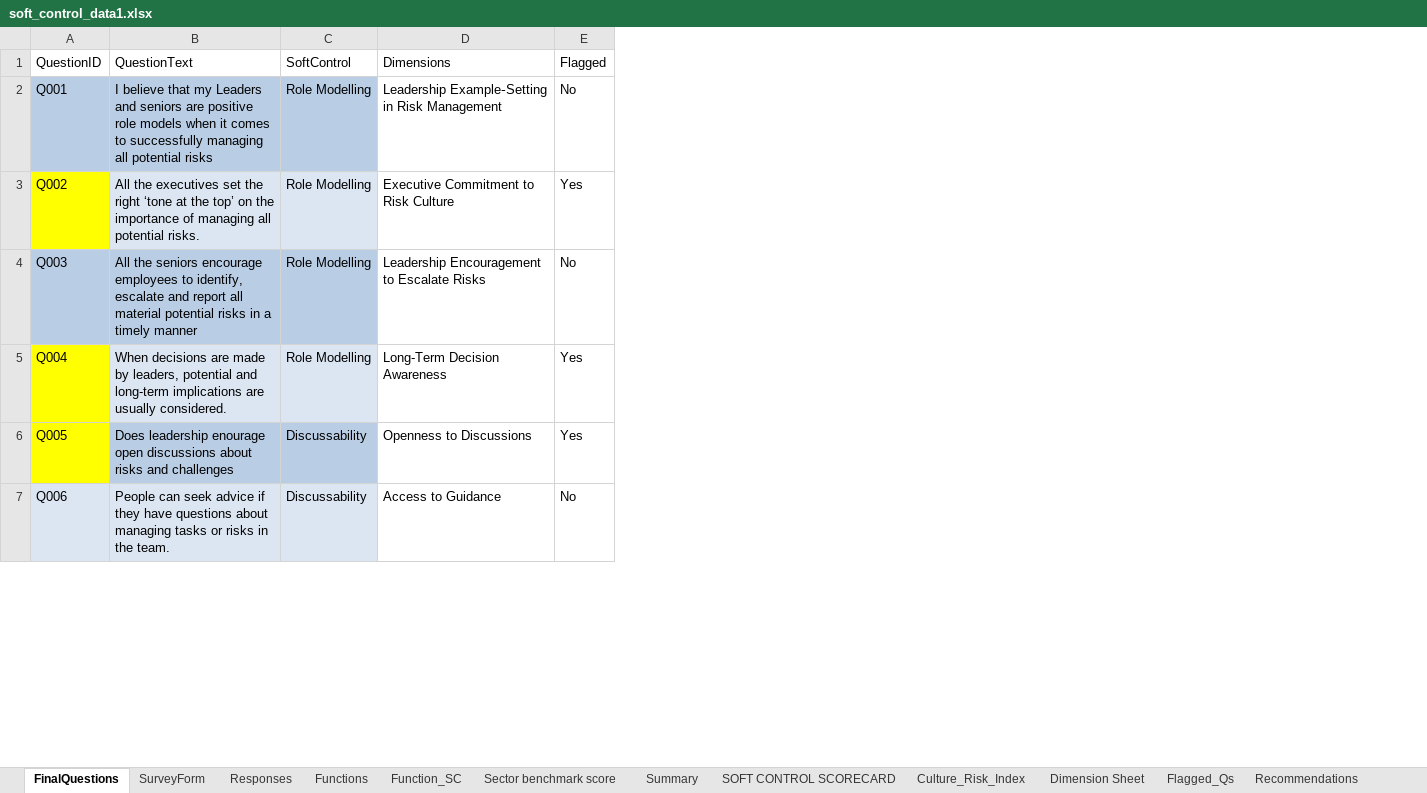
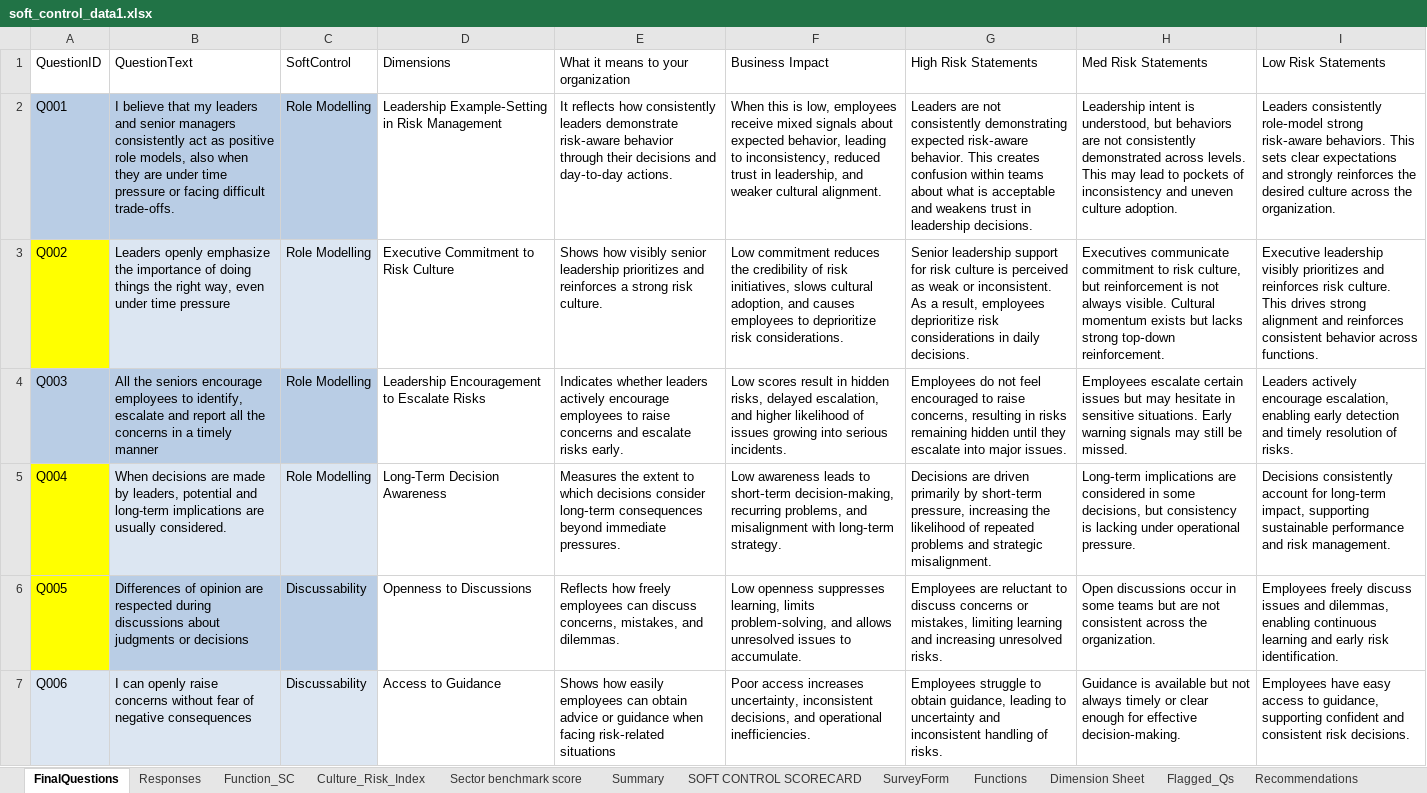
Before and after one commit to riya-020/Soft_Controls_Frontend, an Excel workbook: public/data/soft_control_data1.xlsx, sheet FinalQuestions, drawn as a sheet; only a part is shown; values as stored, in another font and other column widths than the file's, no borders; table styles not drawn; removed rows and columns are numbered as before the commit, all else as after; the diff covers the shown part only; the diff names each change by its address in the sheet, - before the commit and + after, or states it on an @@ line.

```diff
--- a/public/data/soft_control_data1.xlsx (sheet FinalQuestions)
+++ b/public/data/soft_control_data1.xlsx (sheet FinalQuestions)
@@ sheet tab order changed: FinalQuestions | Responses | Function_SC | Culture_Risk_Index | Sector benchmark score | Summary | SOFT CONTROL SCORECARD | SurveyForm | Functions | Dimension Sheet | Flagged_Qs | Recommendations @@
-column E (Flagged), rows 2-7: No | Yes | No | Yes | Yes | No
+column E, rows 1-7: What it means to your organization | It reflects how consistently leaders demonstrate risk‑aware behavior through their decisions and day‑to‑day actions. | Shows how visibly senior leadership prioritizes and reinforces a strong risk culture. | Indicates whether leaders actively encourage employees to raise concerns and escalate risks early. | Measures the extent to which decisions consider long‑term consequences beyond immediate pressures. | Reflects how freely employees can discuss concerns, mistakes, and dilemmas. | Shows how easily employees can obtain advice or guidance when facing risk‑related situations
+column F (Business Impact), rows 2-7: When this is low, employees receive mixed signals about expected behavior, leading to inconsistency, reduced trust in leadership, and weaker cultural alignment. | Low commitment reduces the credibility of risk initiatives, slows cultural adoption, and causes employees to deprioritize risk considerations. | Low scores result in hidden risks, delayed escalation, and higher likelihood of issues growing into serious incidents. | Low awareness leads to short‑term decision‑making, recurring problems, and misalignment with long‑term strategy. | Low openness suppresses learning, limits problem‑solving, and allows unresolved issues to accumulate. | Poor access increases uncertainty, inconsistent decisions, and operational inefficiencies.
+column G (High Risk Statements), rows 2-7: Leaders are not consistently demonstrating expected risk‑aware behavior. This creates confusion within teams about what is acceptable and weakens trust in leadership decisions. | Senior leadership support for risk culture is perceived as weak or inconsistent. As a result, employees deprioritize risk considerations in daily decisions. | Employees do not feel encouraged to raise concerns, resulting in risks remaining hidden until they escalate into major issues. | Decisions are driven primarily by short‑term pressure, increasing the likelihood of repeated problems and strategic misalignment. | Employees are reluctant to discuss concerns or mistakes, limiting learning and increasing unresolved risks. | Employees struggle to obtain guidance, leading to uncertainty and inconsistent handling of risks.
+column H (Med Risk Statements), rows 2-7: Leadership intent is understood, but behaviors are not consistently demonstrated across levels. This may lead to pockets of inconsistency and uneven culture adoption. | Executives communicate commitment to risk culture, but reinforcement is not always visible. Cultural momentum exists but lacks strong top‑down reinforcement. | Employees escalate certain issues but may hesitate in sensitive situations. Early warning signals may still be missed. | Long‑term implications are considered in some decisions, but consistency is lacking under operational pressure. | Open discussions occur in some teams but are not consistent across the organization. | Guidance is available but not always timely or clear enough for effective decision‑making.
+column I (Low Risk Statements), rows 2-7: Leaders consistently role‑model strong risk‑aware behaviors. This sets clear expectations and strongly reinforces the desired culture across the organization. | Executive leadership visibly prioritizes and reinforces risk culture. This drives strong alignment and reinforces consistent behavior across functions. | Leaders actively encourage escalation, enabling early detection and timely resolution of risks. | Decisions consistently account for long‑term impact, supporting sustainable performance and risk management. | Employees freely discuss issues and dilemmas, enabling continuous learning and early risk identification. | Employees have easy access to guidance, supporting confident and consistent risk decisions.
-B2 (QuestionText): …that my Leaders and seniors are positive role models when it comes to successfully managing all potential risks
+B2 (QuestionText): …that my leaders and senior managers consistently act as positive role models, also when they are under time pressure or facing difficult trade‑offs.
-B3 (QuestionText): All the executives set the right ‘tone at the top’ on the importance of managing all potential risks.
+B3 (QuestionText): Leaders openly emphasize the importance of doing things the right way, even under time pressure
-B4 (QuestionText): …report all material potential risks in a…
+B4 (QuestionText): …report all the concerns in a…
-B6 (QuestionText): Does leadership enourage open discussions about risks and challenges
+B6 (QuestionText): Differences of opinion are respected during discussions about judgments or decisions
-B7 (QuestionText): People can seek advice if they have questions about managing tasks or risks in the team.
+B7 (QuestionText): I can openly raise concerns without fear of negative consequences
```
Also changed, not shown: 23 edited cells and cell formats elsewhere in this sheet, sheet Responses, sheet Dimension Sheet, sheet AllResponses, sheet Flagged_Qs, sheet Function_SC, sheet SOFT CONTROL SCORECARD, 5 more sheets, hidden cells, charts or pictures, 4 other files.
